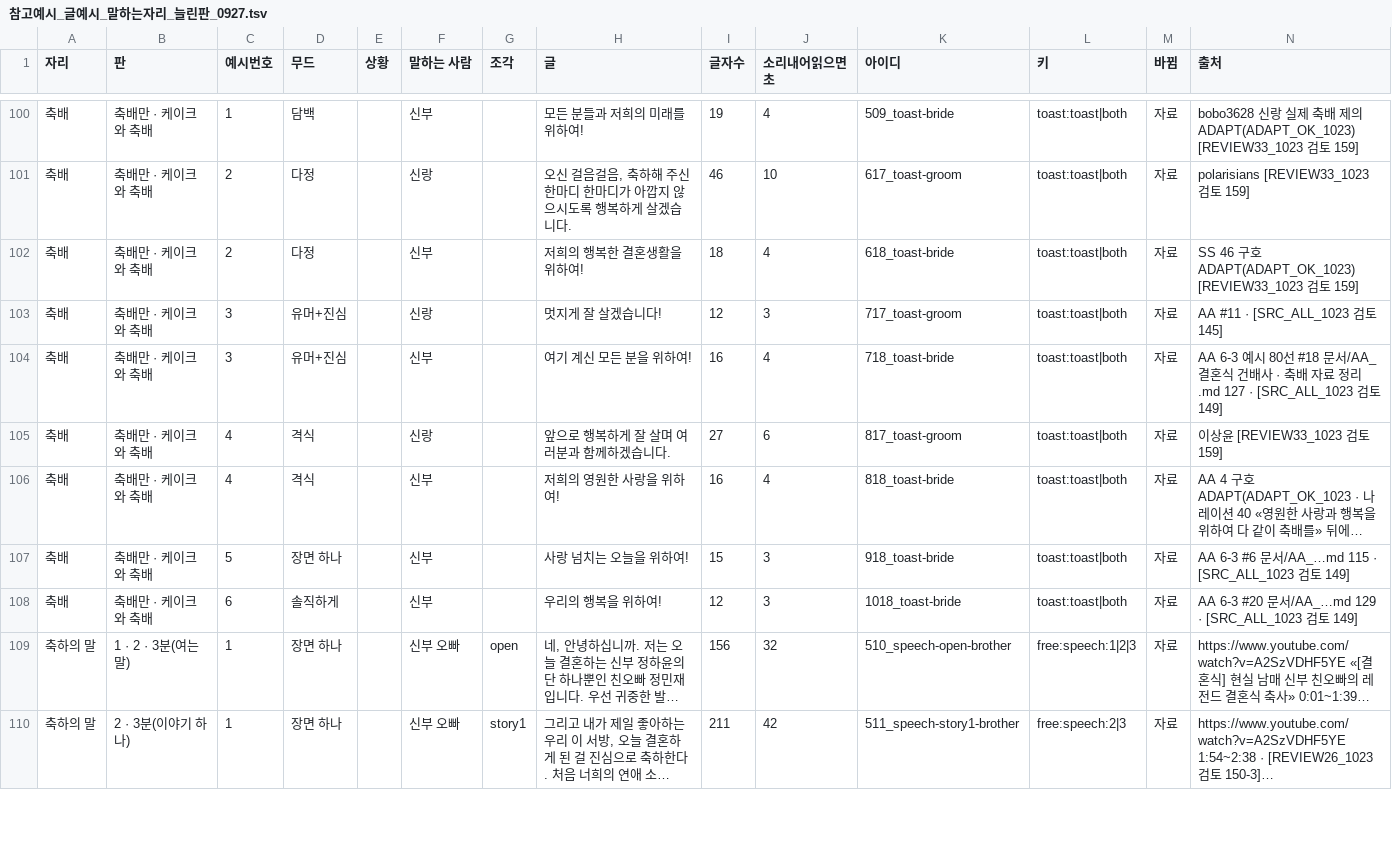
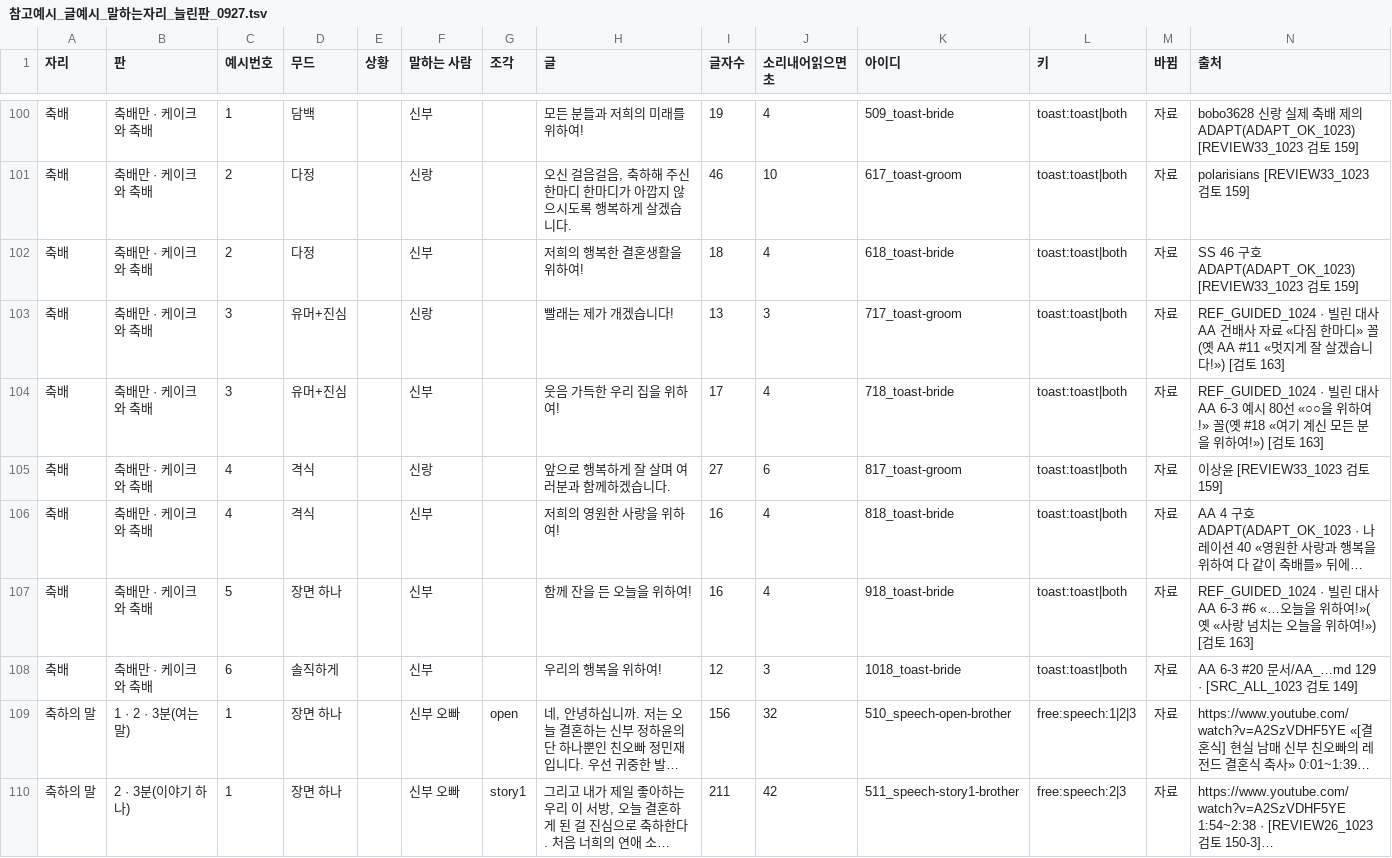
Before and after one commit to gtrddrt7706-cpu/momentedit-site, a TSV file: docs/plans/식순연구/참고예시_글예시_말하는자리_늘린판_0927.tsv, drawn as a sheet; only a part is shown, gaps mark what is left out; long unchanged cells end in …; the diff names each change by its address in the sheet, - before the commit and + after, or states it on an @@ line.

```diff
--- a/docs/plans/식순연구/참고예시_글예시_말하는자리_늘린판_0927.tsv
+++ b/docs/plans/식순연구/참고예시_글예시_말하는자리_늘린판_0927.tsv
-H103 (글): 멋지게 잘 살겠습니다!
+H103 (글): 빨래는 제가 개겠습니다!
-I103 (글자수): 12
+I103 (글자수): 13
-N103 (출처): AA #11 · [SRC_ALL_1023 검토 145]
+N103 (출처): REF_GUIDED_1024 · 빌린 대사 AA 건배사 자료 «다짐 한마디» 꼴(옛 AA #11 «멋지게 잘 살겠습니다!») [검토 163]
-H104 (글): 여기 계신 모든 분을 위하여!
+H104 (글): 웃음 가득한 우리 집을 위하여!
-I104 (글자수): 16
+I104 (글자수): 17
-N104 (출처): AA 6-3 예시 80선 #18 문서/AA_결혼식 건배사 · 축배 자료 정리.md 127 · [SRC_ALL_1023 검토 149]
+N104 (출처): REF_GUIDED_1024 · 빌린 대사 AA 6-3 예시 80선 «○○을 위하여!» 꼴(옛 #18 «여기 계신 모든 분을 위하여!») [검토 163]
-H107 (글): 사랑 넘치는 오늘을 위하여!
+H107 (글): 함께 잔을 든 오늘을 위하여!
-I107 (글자수): 15
+I107 (글자수): 16
-J107 (소리내어읽으면초): 3
+J107 (소리내어읽으면초): 4
-N107 (출처): AA 6-3 #6 문서/AA_…md 115 · [SRC_ALL_1023 검토 149]
+N107 (출처): REF_GUIDED_1024 · 빌린 대사 AA 6-3 #6 «…오늘을 위하여!»(옛 «사랑 넘치는 오늘을 위하여!») [검토 163]
```
Also changed, not shown: 24 other files.
